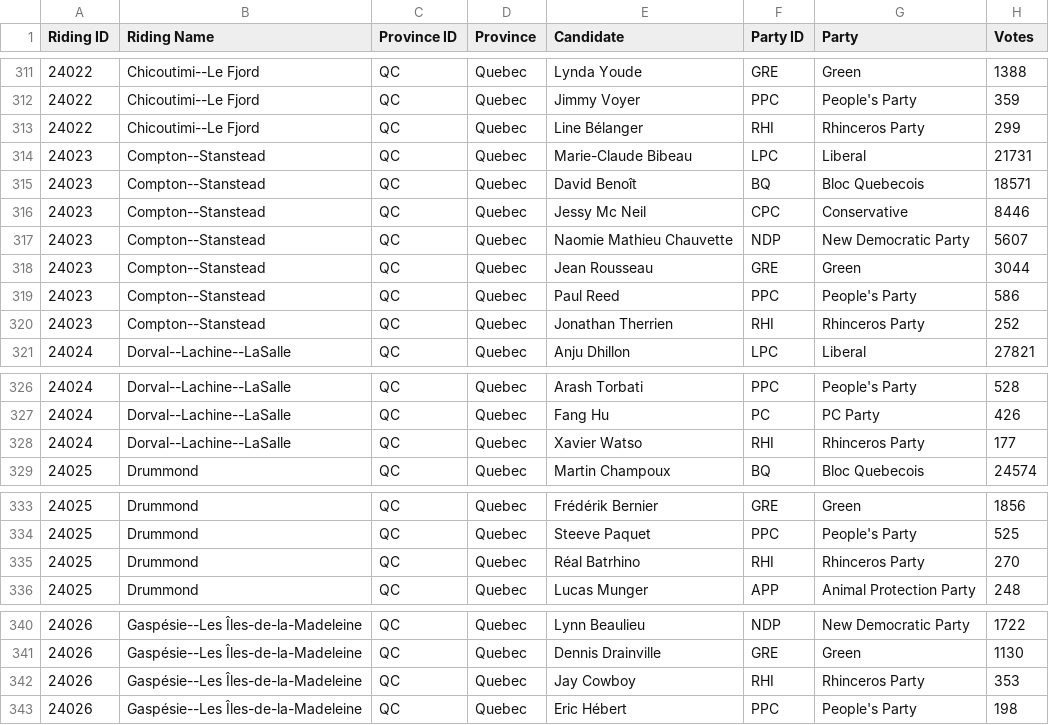
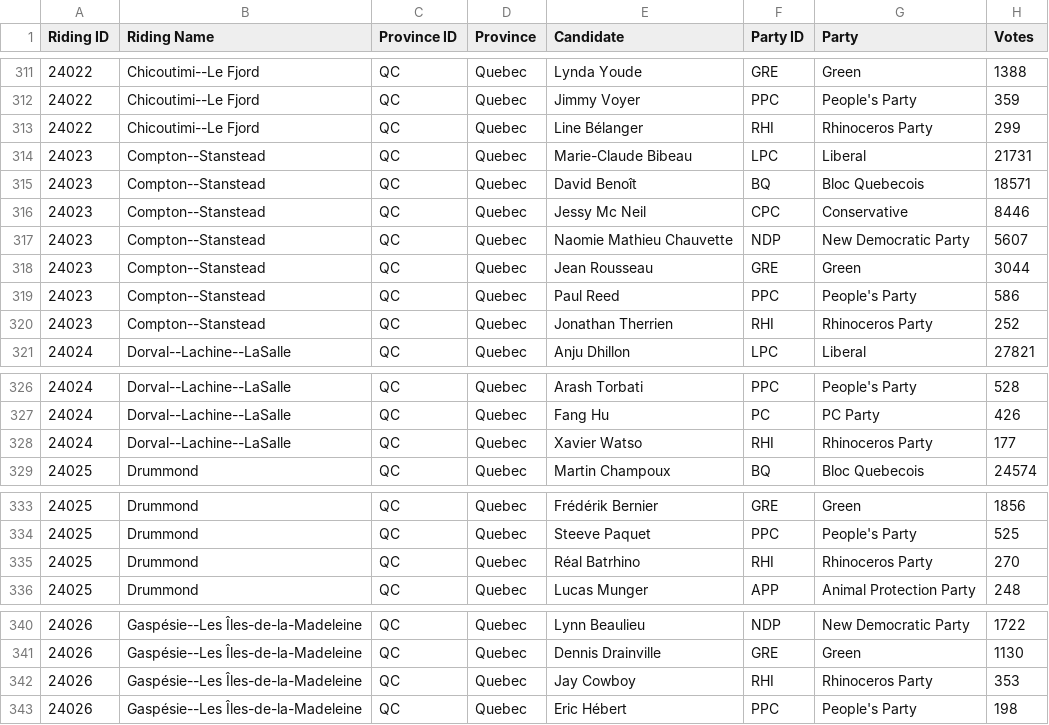
Before and after one commit to Darkness-2/Election-Simulations-v2, a CSV file: data/2019-canada-federal-results.csv, drawn as a sheet; only a part is shown, gaps mark what is left out; the diff covers the shown part only.

```diff
--- a/data/2019-canada-federal-results.csv
+++ b/data/2019-canada-federal-results.csv
@@ -312,3 +312,3 @@
 24022,Chicoutimi--Le Fjord,QC,Quebec,Jimmy Voyer,PPC,People's Party,359
-24022,Chicoutimi--Le Fjord,QC,Quebec,Line Bélanger,RHI,Rhinceros Party,299
+24022,Chicoutimi--Le Fjord,QC,Quebec,Line Bélanger,RHI,Rhinoceros Party,299
 24023,Compton--Stanstead,QC,Quebec,Marie-Claude Bibeau,LPC,Liberal,21731
@@ -319,3 +319,3 @@
 24023,Compton--Stanstead,QC,Quebec,Paul Reed,PPC,People's Party,586
-24023,Compton--Stanstead,QC,Quebec,Jonathan Therrien,RHI,Rhinceros Party,252
+24023,Compton--Stanstead,QC,Quebec,Jonathan Therrien,RHI,Rhinoceros Party,252
 24024,Dorval--Lachine--LaSalle,QC,Quebec,Anju Dhillon,LPC,Liberal,27821
@@ -327,3 +327,3 @@
 24024,Dorval--Lachine--LaSalle,QC,Quebec,Fang Hu,PC,PC Party,426
-24024,Dorval--Lachine--LaSalle,QC,Quebec,Xavier Watso,RHI,Rhinceros Party,177
+24024,Dorval--Lachine--LaSalle,QC,Quebec,Xavier Watso,RHI,Rhinoceros Party,177
 24025,Drummond,QC,Quebec,Martin Champoux,BQ,Bloc Quebecois,24574
@@ -334,3 +334,3 @@
 24025,Drummond,QC,Quebec,Steeve Paquet,PPC,People's Party,525
-24025,Drummond,QC,Quebec,Réal Batrhino,RHI,Rhinceros Party,270
+24025,Drummond,QC,Quebec,Réal Batrhino,RHI,Rhinoceros Party,270
 24025,Drummond,QC,Quebec,Lucas Munger,APP,Animal Protection Party,248
@@ -341,3 +341,3 @@
 24026,Gaspésie--Les Îles-de-la-Madeleine,QC,Quebec,Dennis Drainville,GRE,Green,1130
-24026,Gaspésie--Les Îles-de-la-Madeleine,QC,Quebec,Jay Cowboy,RHI,Rhinceros Party,353
+24026,Gaspésie--Les Îles-de-la-Madeleine,QC,Quebec,Jay Cowboy,RHI,Rhinoceros Party,353
 24026,Gaspésie--Les Îles-de-la-Madeleine,QC,Quebec,Eric Hébert,PPC,People's Party,198
```
Also changed, not shown: 34 edited cells elsewhere in this file, 4 other files.
